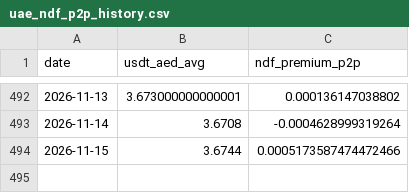
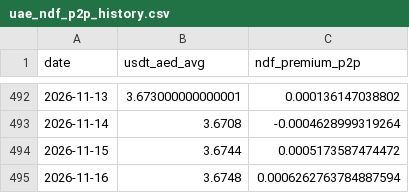
Before and after one commit to codingfidel/gulf-peg-dashboard, a CSV file: uae_ndf_p2p_history.csv, drawn as a sheet; only a part is shown, gaps mark what is left out.

```diff
--- a/uae_ndf_p2p_history.csv
+++ b/uae_ndf_p2p_history.csv
@@ -493,2 +493,3 @@ date,usdt_aed_avg,ndf_premium_p2p
 2026-11-14,3.6708,-0.0004628999319264
-2026-11-15,3.6744,0.0005173587474472466
+2026-11-15,3.6744,0.0005173587474472
+2026-11-16,3.6748,0.0006262763784887594
```
